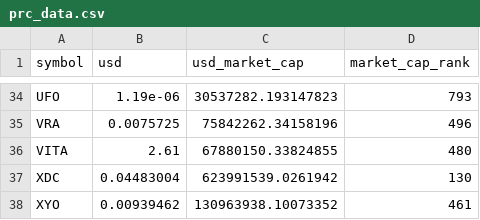
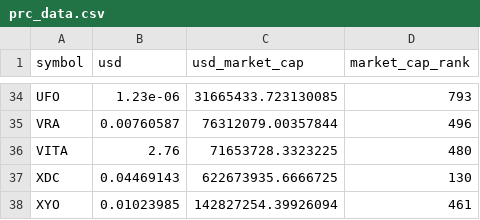
Before and after one commit to ereboreum/important-docs, a CSV file: prc_data.csv, drawn as a sheet; only a part is shown, gaps mark what is left out; the diff covers the shown part only; the diff names each change by its address in the sheet, - before the commit and + after, or states it on an @@ line.

```diff
--- a/prc_data.csv
+++ b/prc_data.csv
-B34 (usd): 1.19e-06
+B34 (usd): 1.23e-06
-C34 (usd_market_cap): 30537282.193147823
+C34 (usd_market_cap): 31665433.723130085
-B35 (usd): 0.0075725
+B35 (usd): 0.00760587
-C35 (usd_market_cap): 75842262.34158196
+C35 (usd_market_cap): 76312079.00357844
-B36 (usd): 2.61
+B36 (usd): 2.76
-C36 (usd_market_cap): 67880150.33824855
+C36 (usd_market_cap): 71653728.3323225
-B37 (usd): 0.04483004
+B37 (usd): 0.04469143
-C37 (usd_market_cap): 623991539.0261942
+C37 (usd_market_cap): 622673935.6666725
-B38 (usd): 0.00939462
+B38 (usd): 0.01023985
-C38 (usd_market_cap): 130963938.10073352
+C38 (usd_market_cap): 142827254.39926094
```
Also changed, not shown: 63 edited cells elsewhere in this file.
